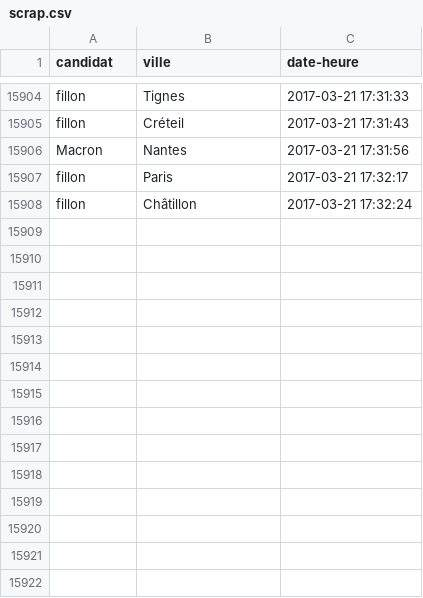
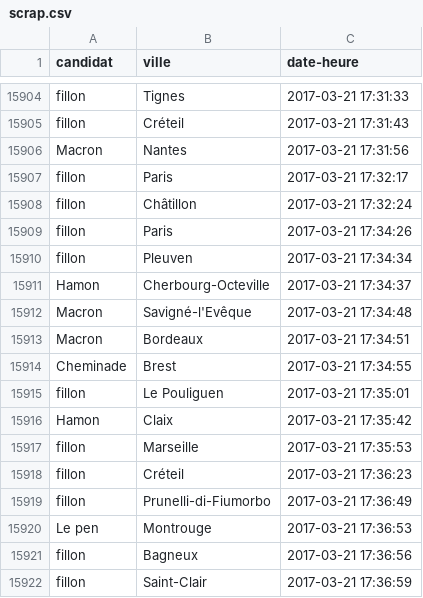
Before and after one commit to maximedasilva/SocialNetwork_Reputation, a CSV file: Twitter/scrap.csv, drawn as a sheet; only a part is shown, gaps mark what is left out.

```diff
--- a/Twitter/scrap.csv
+++ b/Twitter/scrap.csv
@@ -15908 +15908,15 @@ fillon,Paris,2017-03-21 17:32:17
 fillon,Châtillon,2017-03-21 17:32:24
+fillon,Paris,2017-03-21 17:34:26
+fillon,Pleuven,2017-03-21 17:34:34
+Hamon,Cherbourg-Octeville,2017-03-21 17:34:37
+Macron,Savigné-l'Evêque,2017-03-21 17:34:48
+Macron,Bordeaux,2017-03-21 17:34:51
+Cheminade,Brest,2017-03-21 17:34:55
+fillon,Le Pouliguen,2017-03-21 17:35:01
+Hamon,Claix,2017-03-21 17:35:42
+fillon,Marseille,2017-03-21 17:35:53
+fillon,Créteil,2017-03-21 17:36:23
+fillon,Prunelli-di-Fiumorbo,2017-03-21 17:36:49
+Le pen,Montrouge,2017-03-21 17:36:53
+fillon,Bagneux,2017-03-21 17:36:56
+fillon,Saint-Clair,2017-03-21 17:36:59
```
Also changed, not shown: 1 other file.
